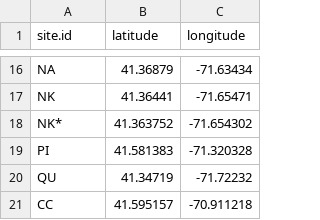
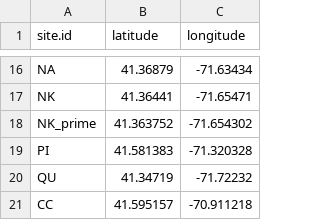
Before and after one commit to ashavitz/HOBO_SST_Corr, a CSV file: Data/site_coords.csv, drawn as a sheet; only a part is shown, gaps mark what is left out.

Commit message:
Change NK prime name to NK_prime

```diff
--- a/Data/site_coords.csv
+++ b/Data/site_coords.csv
@@ -17,3 +17,3 @@ NA,41.36879,-71.63434
 NK,41.36441,-71.65471
-NK*,41.363752,-71.654302
+NK_prime,41.363752,-71.654302
 PI,41.581383,-71.320328
```
